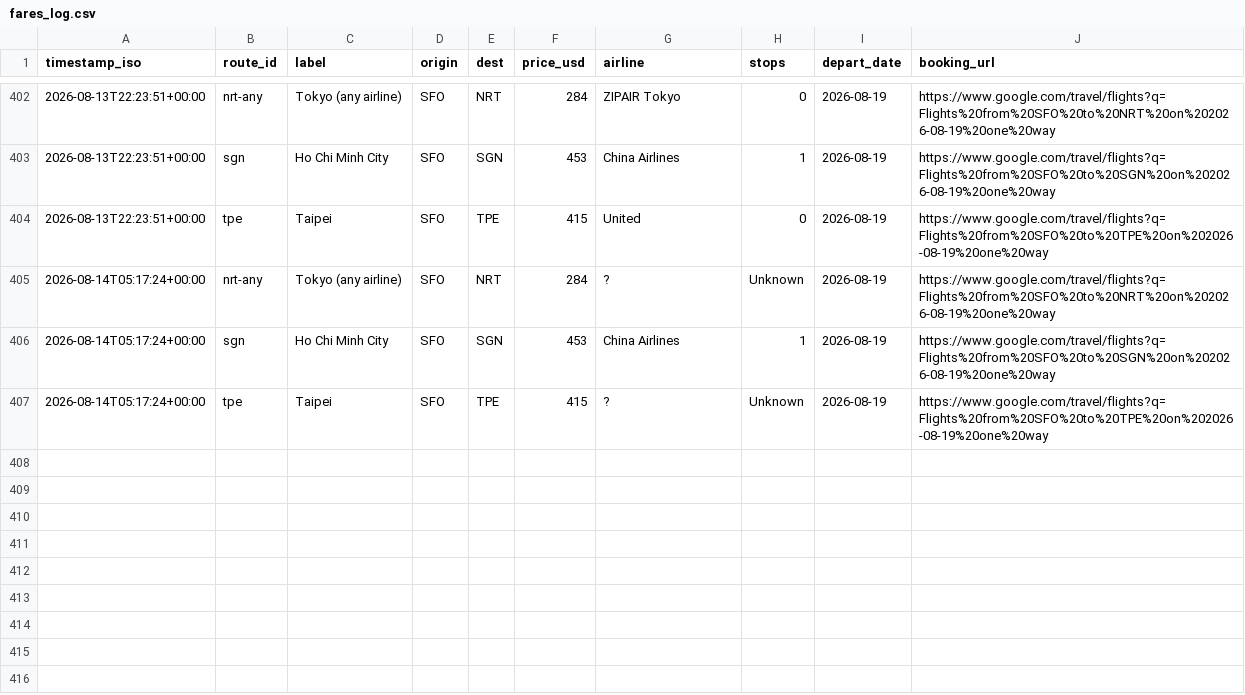
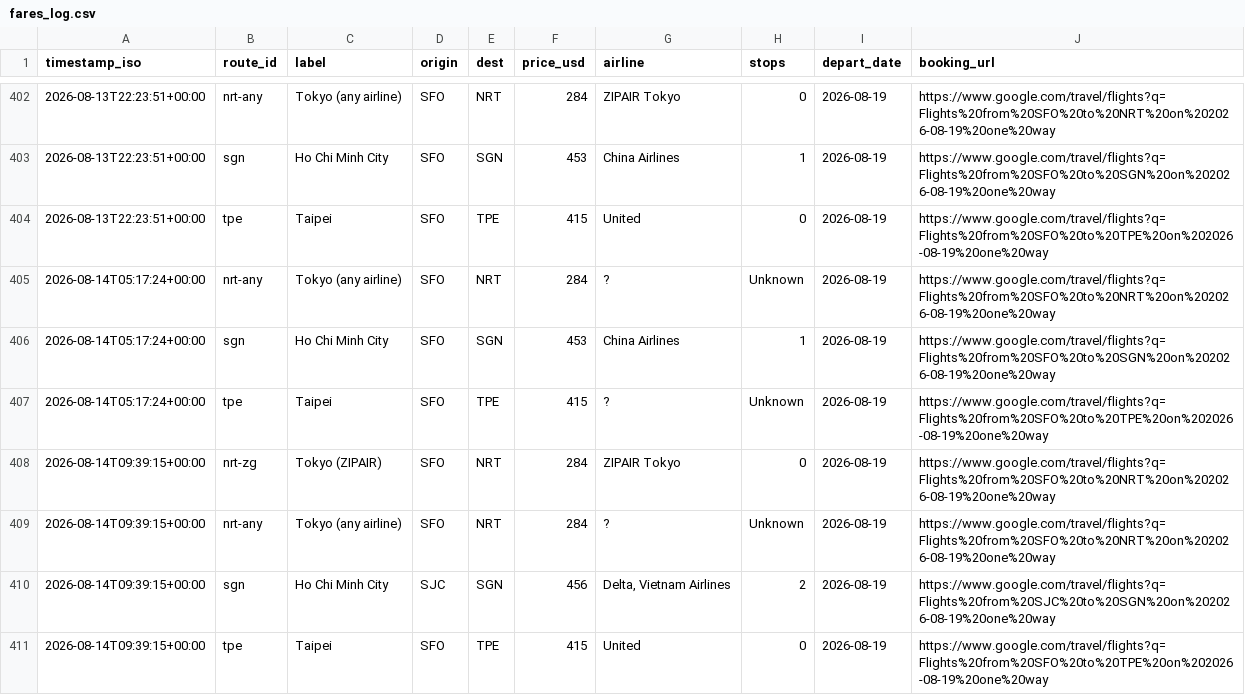
Before and after one commit to vanqd3216-dev/fare-tracker, a CSV file: fares_log.csv, drawn as a sheet; only a part is shown, gaps mark what is left out.

```diff
--- a/fares_log.csv
+++ b/fares_log.csv
@@ -407 +407,5 @@ timestamp_iso,route_id,label,origin,dest,price_usd,airline,stops,depart_date,boo
 2026-08-14T05:17:24+00:00,tpe,Taipei,SFO,TPE,415,?,Unknown,2026-08-19,https://www.google.com/travel/flights?q=Flights%20from%20SFO%20to%20TPE%20on%202026-08-19%20one%20way
+2026-08-14T09:39:15+00:00,nrt-zg,Tokyo (ZIPAIR),SFO,NRT,284,ZIPAIR Tokyo,0,2026-08-19,https://www.google.com/travel/flights?q=Flights%20from%20SFO%20to%20NRT%20on%202026-08-19%20one%20way
+2026-08-14T09:39:15+00:00,nrt-any,Tokyo (any airline),SFO,NRT,284,?,Unknown,2026-08-19,https://www.google.com/travel/flights?q=Flights%20from%20SFO%20to%20NRT%20on%202026-08-19%20one%20way
+2026-08-14T09:39:15+00:00,sgn,Ho Chi Minh City,SJC,SGN,456,"Delta, Vietnam Airlines",2,2026-08-19,https://www.google.com/travel/flights?q=Flights%20from%20SJC%20to%20SGN%20on%202026-08-19%20one%20way
+2026-08-14T09:39:15+00:00,tpe,Taipei,SFO,TPE,415,United,0,2026-08-19,https://www.google.com/travel/flights?q=Flights%20from%20SFO%20to%20TPE%20on%202026-08-19%20one%20way
```
